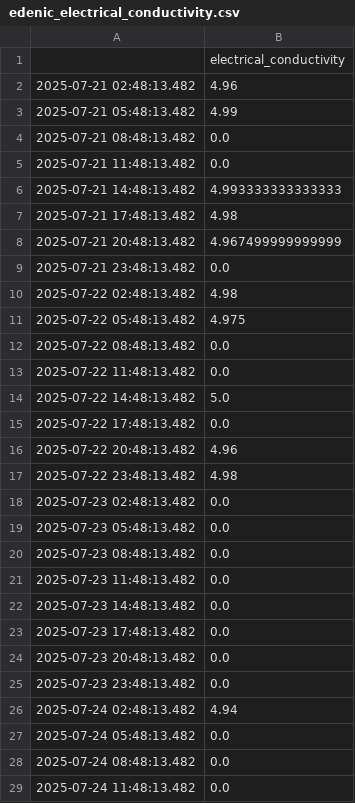
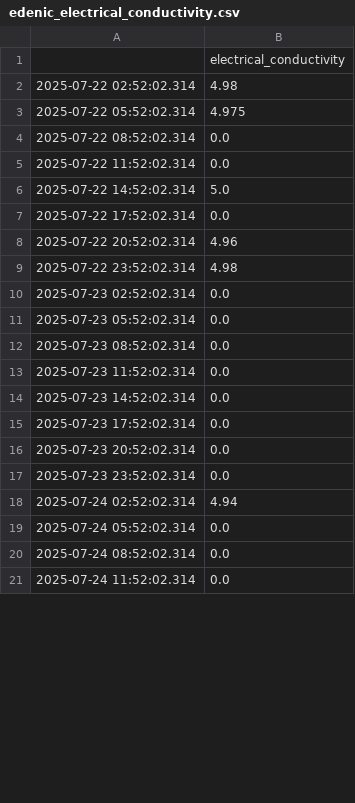
Before and after one commit to jwongcyy/iot-grafana, a CSV file: edenic_electrical_conductivity.csv, drawn as a sheet; only a part is shown; the diff covers the shown part only.

```diff
--- a/edenic_electrical_conductivity.csv
+++ b/edenic_electrical_conductivity.csv
@@ -1,29 +1,21 @@
 ,electrical_conductivity
-2025-07-21 02:48:13.482,4.96
-2025-07-21 05:48:13.482,4.99
-2025-07-21 08:48:13.482,0.0
-2025-07-21 11:48:13.482,0.0
-2025-07-21 14:48:13.482,4.993333333333333
-2025-07-21 17:48:13.482,4.98
-2025-07-21 20:48:13.482,4.967499999999999
-2025-07-21 23:48:13.482,0.0
-2025-07-22 02:48:13.482,4.98
-2025-07-22 05:48:13.482,4.975
-2025-07-22 08:48:13.482,0.0
-2025-07-22 11:48:13.482,0.0
-2025-07-22 14:48:13.482,5.0
-2025-07-22 17:48:13.482,0.0
-2025-07-22 20:48:13.482,4.96
-2025-07-22 23:48:13.482,4.98
-2025-07-23 02:48:13.482,0.0
-2025-07-23 05:48:13.482,0.0
-2025-07-23 08:48:13.482,0.0
-2025-07-23 11:48:13.482,0.0
-2025-07-23 14:48:13.482,0.0
-2025-07-23 17:48:13.482,0.0
-2025-07-23 20:48:13.482,0.0
-2025-07-23 23:48:13.482,0.0
-2025-07-24 02:48:13.482,4.94
-2025-07-24 05:48:13.482,0.0
-2025-07-24 08:48:13.482,0.0
-2025-07-24 11:48:13.482,0.0
+2025-07-22 02:52:02.314,4.98
+2025-07-22 05:52:02.314,4.975
+2025-07-22 08:52:02.314,0.0
+2025-07-22 11:52:02.314,0.0
+2025-07-22 14:52:02.314,5.0
+2025-07-22 17:52:02.314,0.0
+2025-07-22 20:52:02.314,4.96
+2025-07-22 23:52:02.314,4.98
+2025-07-23 02:52:02.314,0.0
+2025-07-23 05:52:02.314,0.0
+2025-07-23 08:52:02.314,0.0
+2025-07-23 11:52:02.314,0.0
+2025-07-23 14:52:02.314,0.0
+2025-07-23 17:52:02.314,0.0
+2025-07-23 20:52:02.314,0.0
+2025-07-23 23:52:02.314,0.0
+2025-07-24 02:52:02.314,4.94
+2025-07-24 05:52:02.314,0.0
+2025-07-24 08:52:02.314,0.0
+2025-07-24 11:52:02.314,0.0
```
Also changed, not shown: 8 added rows and 28 edited cells elsewhere in this file, edenic_ph.csv, edenic_temperature.csv.
